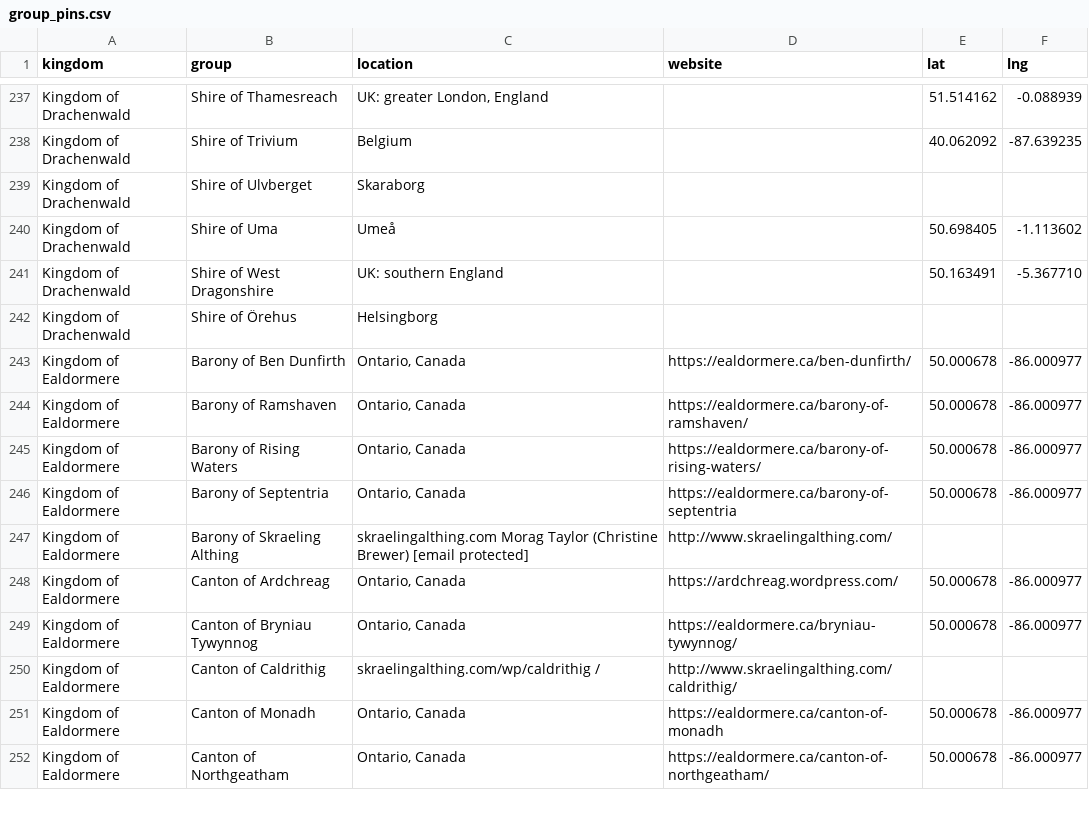
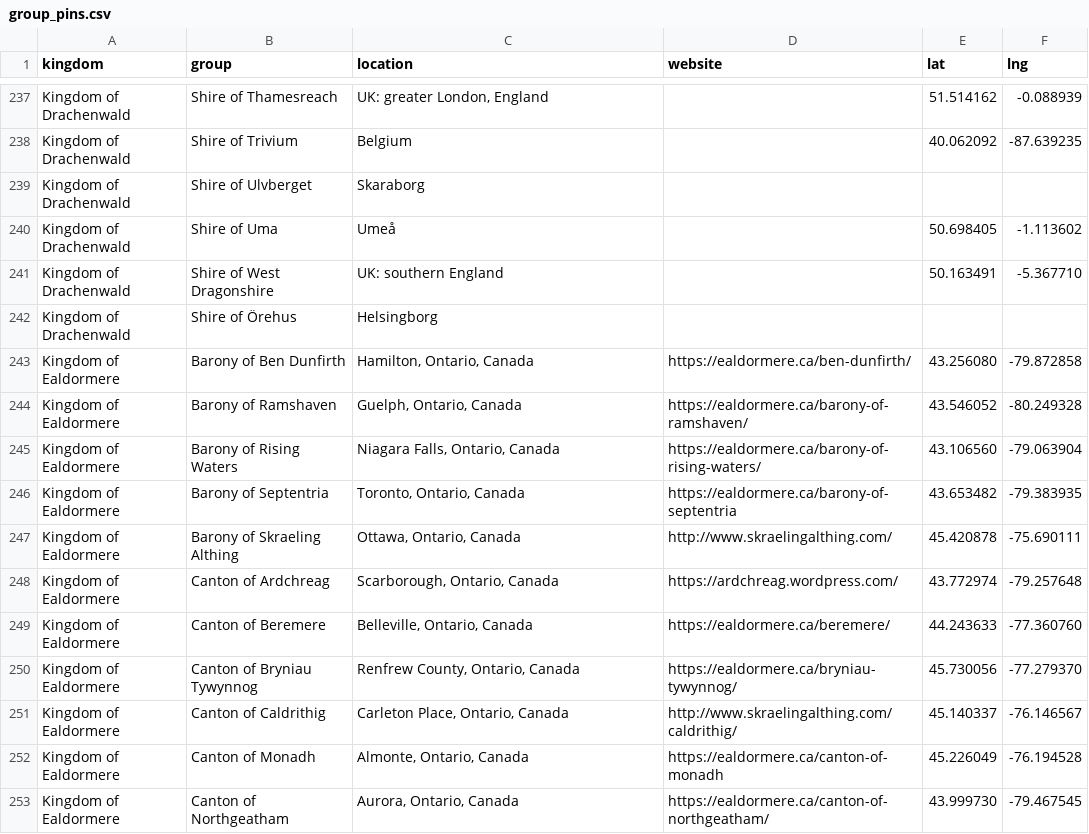
Before and after one commit to khs/scamap, a CSV file: group_pins.csv, drawn as a sheet; only a part is shown, gaps mark what is left out; the diff covers the shown part only.

```diff
--- a/group_pins.csv
+++ b/group_pins.csv
@@ -242,11 +242,12 @@
 "Kingdom of Drachenwald","Shire of Örehus","Helsingborg","","",""
-"Kingdom of Ealdormere","Barony of Ben Dunfirth","Ontario, Canada","https://ealdormere.ca/ben-dunfirth/","50.000678","-86.000977"
-"Kingdom of Ealdormere","Barony of Ramshaven","Ontario, Canada","https://ealdormere.ca/barony-of-ramshaven/","50.000678","-86.000977"
-"Kingdom of Ealdormere","Barony of Rising Waters","Ontario, Canada","https://ealdormere.ca/barony-of-rising-waters/","50.000678","-86.000977"
-"Kingdom of Ealdormere","Barony of Septentria","Ontario, Canada","https://ealdormere.ca/barony-of-septentria","50.000678","-86.000977"
-"Kingdom of Ealdormere","Barony of Skraeling Althing","skraelingalthing.com Morag Taylor (Christine Brewer) [email protected]","http://www.skraelingalthing.com/","",""
-"Kingdom of Ealdormere","Canton of Ardchreag","Ontario, Canada","https://ardchreag.wordpress.com/","50.000678","-86.000977"
-"Kingdom of Ealdormere","Canton of Bryniau Tywynnog","Ontario, Canada","https://ealdormere.ca/bryniau-tywynnog/","50.000678","-86.000977"
-"Kingdom of Ealdormere","Canton of Caldrithig","skraelingalthing.com/wp/caldrithig /","http://www.skraelingalthing.com/caldrithig/","",""
-"Kingdom of Ealdormere","Canton of Monadh","Ontario, Canada","https://ealdormere.ca/canton-of-monadh","50.000678","-86.000977"
-"Kingdom of Ealdormere","Canton of Northgeatham","Ontario, Canada","https://ealdormere.ca/canton-of-northgeatham/","50.000678","-86.000977"
+"Kingdom of Ealdormere","Barony of Ben Dunfirth","Hamilton, Ontario, Canada","https://ealdormere.ca/ben-dunfirth/","43.256080","-79.872858"
+"Kingdom of Ealdormere","Barony of Ramshaven","Guelph, Ontario, Canada","https://ealdormere.ca/barony-of-ramshaven/","43.546052","-80.249328"
+"Kingdom of Ealdormere","Barony of Rising Waters","Niagara Falls, Ontario, Canada","https://ealdormere.ca/barony-of-rising-waters/","43.106560","-79.063904"
+"Kingdom of Ealdormere","Barony of Septentria","Toronto, Ontario, Canada","https://ealdormere.ca/barony-of-septentria","43.653482","-79.383935"
+"Kingdom of Ealdormere","Barony of Skraeling Althing","Ottawa, Ontario, Canada","http://www.skraelingalthing.com/","45.420878","-75.690111"
+"Kingdom of Ealdormere","Canton of Ardchreag","Scarborough, Ontario, Canada","https://ardchreag.wordpress.com/","43.772974","-79.257648"
+"Kingdom of Ealdormere","Canton of Beremere","Belleville, Ontario, Canada","https://ealdormere.ca/beremere/","44.243633","-77.360760"
+"Kingdom of Ealdormere","Canton of Bryniau Tywynnog","Renfrew County, Ontario, Canada","https://ealdormere.ca/bryniau-tywynnog/","45.730056","-77.279370"
+"Kingdom of Ealdormere","Canton of Caldrithig","Carleton Place, Ontario, Canada","http://www.skraelingalthing.com/caldrithig/","45.140337","-76.146567"
+"Kingdom of Ealdormere","Canton of Monadh","Almonte, Ontario, Canada","https://ealdormere.ca/canton-of-monadh","45.226049","-76.194528"
+"Kingdom of Ealdormere","Canton of Northgeatham","Aurora, Ontario, Canada","https://ealdormere.ca/canton-of-northgeatham/","43.999730","-79.467545"
```
Also changed, not shown: 2 added rows, 3 removed rows and 20 edited cells elsewhere in this file, group_locations.csv, 6 other files.
